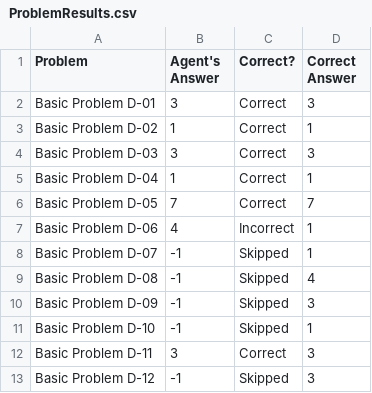
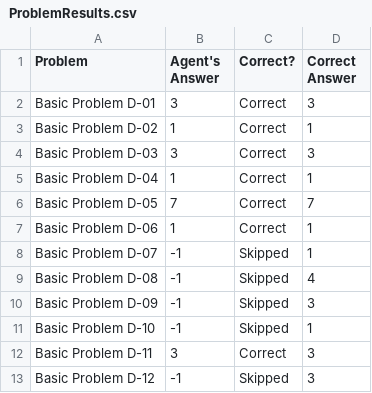
Before and after one commit to chemketoo/KBAI, a CSV file: Project_3/ProblemResults.csv, drawn as a sheet.

Commit message:
6 problems working now

```diff
--- a/Project_3/ProblemResults.csv
+++ b/Project_3/ProblemResults.csv
@@ -6,3 +6,3 @@ Basic Problem D-04,1,Correct,1
 Basic Problem D-05,7,Correct,7
-Basic Problem D-06,4,Incorrect,1
+Basic Problem D-06,1,Correct,1
 Basic Problem D-07,-1,Skipped,1
```
Also changed, not shown: 3 other files.
